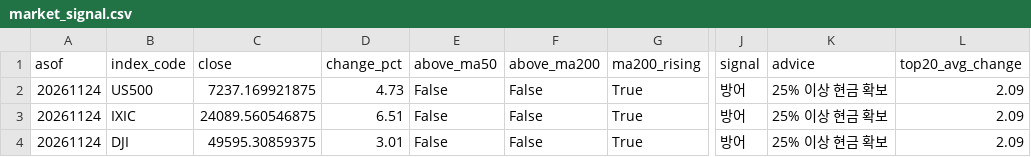
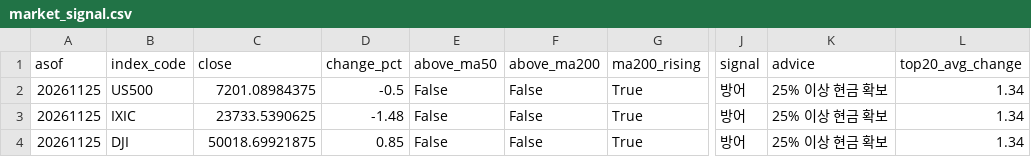
Before and after one commit to curry1004angel/us-stock-data, a CSV file: data/screener/market_signal.csv, drawn as a sheet; only a part is shown, gaps mark what is left out; the diff names each change by its address in the sheet, - before the commit and + after, or states it on an @@ line.

```diff
--- a/data/screener/market_signal.csv
+++ b/data/screener/market_signal.csv
-A2:A4 (asof): 20261124
+A2:A4 (asof): 20261125
-C2 (close): 7237.169921875
+C2 (close): 7201.08984375
-D2 (change_pct): 4.73
+D2 (change_pct): -0.5
-L2:L4 (top20_avg_change): 2.09
+L2:L4 (top20_avg_change): 1.34
-C3 (close): 24089.560546875
+C3 (close): 23733.5390625
-D3 (change_pct): 6.51
+D3 (change_pct): -1.48
-C4 (close): 49595.30859375
+C4 (close): 50018.69921875
-D4 (change_pct): 3.01
+D4 (change_pct): 0.85
```
Also changed, not shown: data/screener/results.csv, 5 other files.
